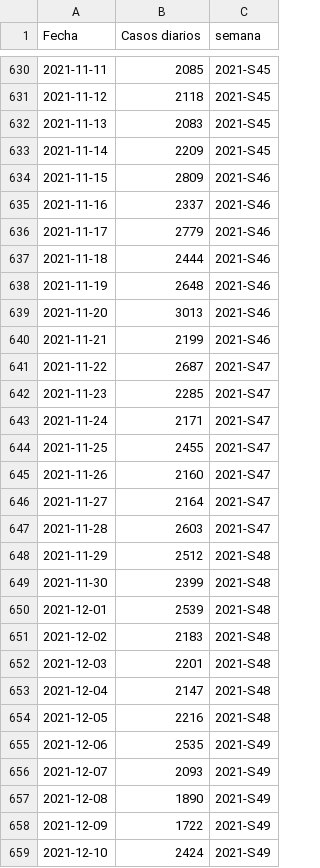
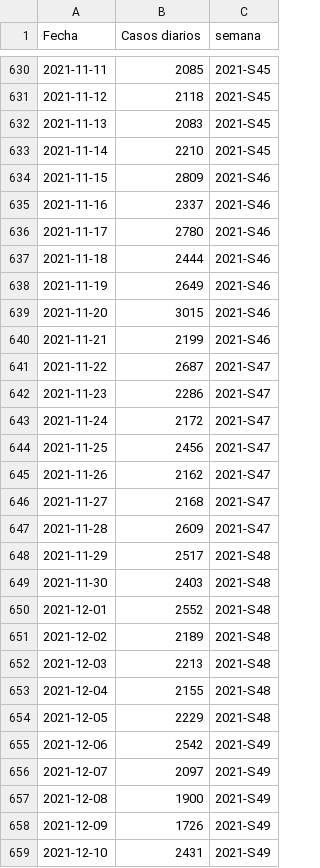
Before and after one commit to lvew/covid_mx_viz, a CSV file: dat/contagios.csv, drawn as a sheet; only a part is shown, gaps mark what is left out; the diff covers the shown part only.

```diff
--- a/dat/contagios.csv
+++ b/dat/contagios.csv
@@ -632,28 +632,28 @@ Fecha,Casos diarios,semana
 2021-11-13,2083,2021-S45
-2021-11-14,2209,2021-S45
+2021-11-14,2210,2021-S45
 2021-11-15,2809,2021-S46
 2021-11-16,2337,2021-S46
-2021-11-17,2779,2021-S46
+2021-11-17,2780,2021-S46
 2021-11-18,2444,2021-S46
-2021-11-19,2648,2021-S46
-2021-11-20,3013,2021-S46
+2021-11-19,2649,2021-S46
+2021-11-20,3015,2021-S46
 2021-11-21,2199,2021-S46
 2021-11-22,2687,2021-S47
-2021-11-23,2285,2021-S47
-2021-11-24,2171,2021-S47
-2021-11-25,2455,2021-S47
-2021-11-26,2160,2021-S47
-2021-11-27,2164,2021-S47
-2021-11-28,2603,2021-S47
-2021-11-29,2512,2021-S48
-2021-11-30,2399,2021-S48
-2021-12-01,2539,2021-S48
-2021-12-02,2183,2021-S48
-2021-12-03,2201,2021-S48
-2021-12-04,2147,2021-S48
-2021-12-05,2216,2021-S48
-2021-12-06,2535,2021-S49
-2021-12-07,2093,2021-S49
-2021-12-08,1890,2021-S49
-2021-12-09,1722,2021-S49
-2021-12-10,2424,2021-S49
+2021-11-23,2286,2021-S47
+2021-11-24,2172,2021-S47
+2021-11-25,2456,2021-S47
+2021-11-26,2162,2021-S47
+2021-11-27,2168,2021-S47
+2021-11-28,2609,2021-S47
+2021-11-29,2517,2021-S48
+2021-11-30,2403,2021-S48
+2021-12-01,2552,2021-S48
+2021-12-02,2189,2021-S48
+2021-12-03,2213,2021-S48
+2021-12-04,2155,2021-S48
+2021-12-05,2229,2021-S48
+2021-12-06,2542,2021-S49
+2021-12-07,2097,2021-S49
+2021-12-08,1900,2021-S49
+2021-12-09,1726,2021-S49
+2021-12-10,2431,2021-S49
```
Also changed, not shown: 1 added row and 129 edited cells elsewhere in this file, dat/contagios_estatal.csv, dat/death1.csv, 1 other file.
